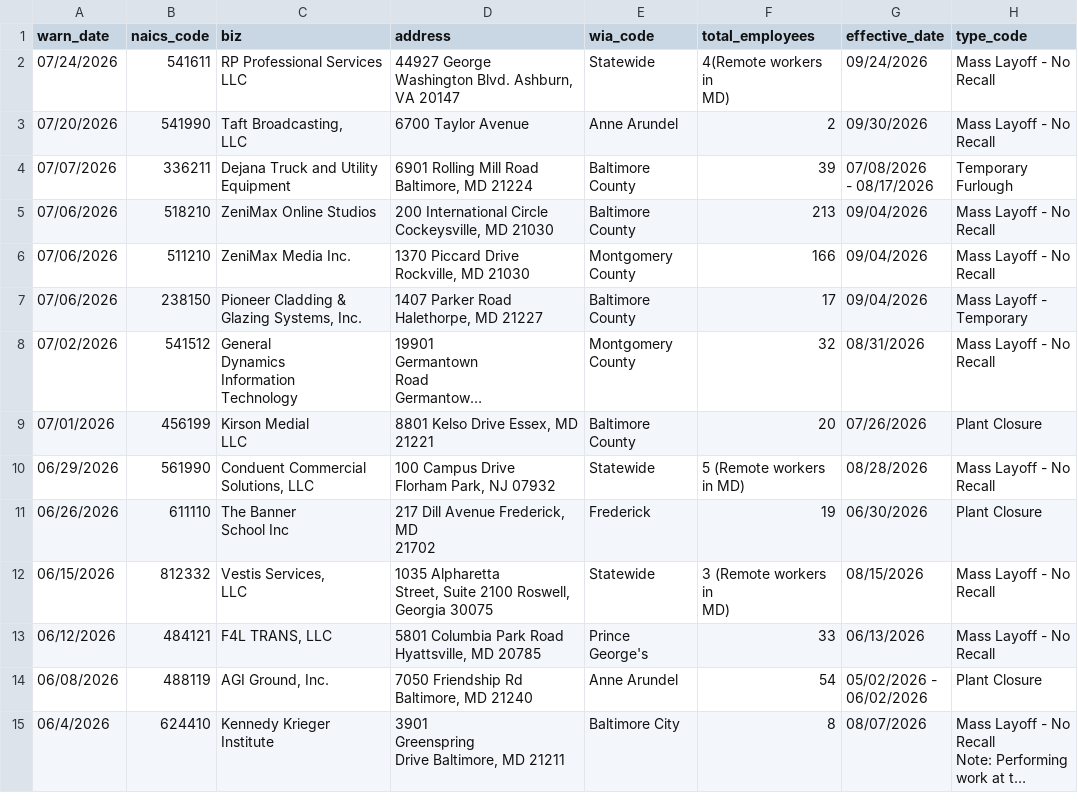
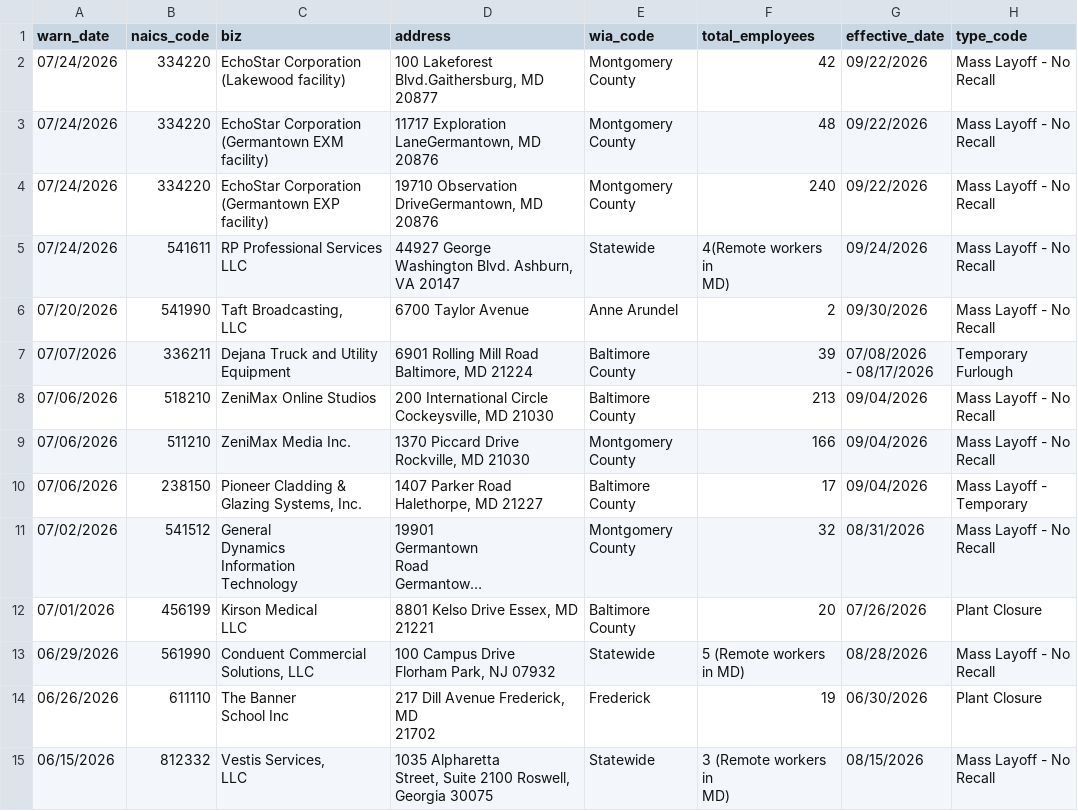
Before and after one commit to MohitPanpaliya/New-Repo, a CSV file: data/md.csv, drawn as a sheet; only a part is shown; the shorter side is filled out with more unchanged rows; long unchanged cells end in …; addresses are those after the commit; ↵ is a line break in a cell; the diff names each change by its address in the sheet, - before the commit and + after, or states it on an @@ line.

```diff
--- a/data/md.csv
+++ b/data/md.csv
+row 2: 07/24/2026 | 334220 | EchoStar Corporation (Lakewood facility) | 100 Lakeforest Blvd.Gaithersburg, MD 20877 | Montgomery County | 42 | 09/22/2026 | Mass Layoff - No Recall
+row 3: 07/24/2026 | 334220 | EchoStar Corporation (Germantown EXM facility) | 11717 Exploration LaneGermantown, MD 20876 | Montgomery County | 48 | 09/22/2026 | Mass Layoff - No Recall
+row 4: 07/24/2026 | 334220 | EchoStar Corporation (Germantown EXP facility) | 19710 Observation DriveGermantown, MD 20876 | Montgomery County | 240 | 09/22/2026 | Mass Layoff - No Recall
-C12 (biz): Kirson Medial ↵ LLC
+C12 (biz): Kirson Medical ↵ LLC
```
